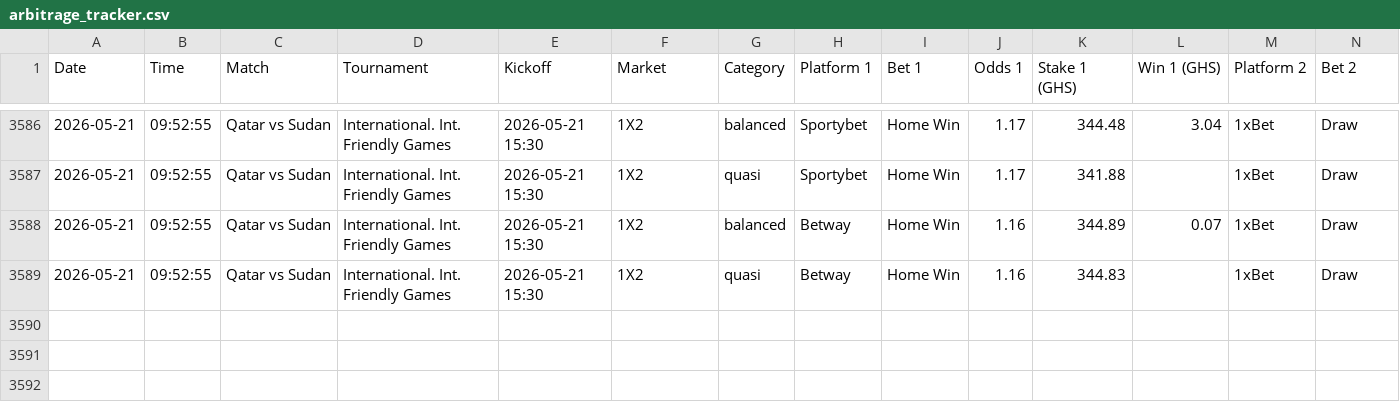
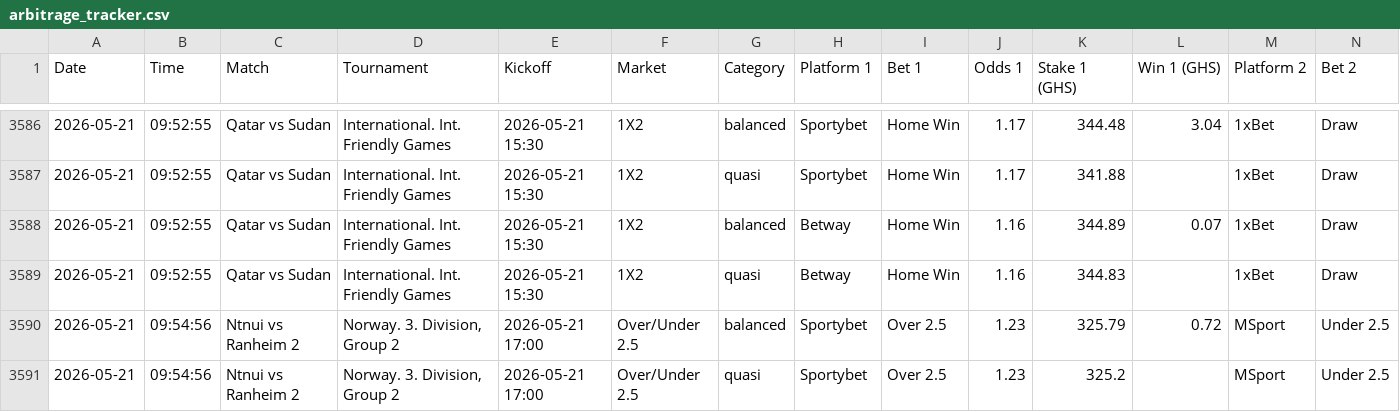
Before and after one commit to ErasmusDuah/ghanaian-odds-market-inefficiency-analysis-system, a CSV file: data/arbitrage_tracker.csv, drawn as a sheet; only a part is shown, gaps mark what is left out; rows hold the shown columns only; the diff names each change by its address in the sheet, - before the commit and + after, or states it on an @@ line.

Commit message:
Auto-update arbitrage tracker

```diff
--- a/data/arbitrage_tracker.csv
+++ b/data/arbitrage_tracker.csv
+row 3590: 2026-05-21 | 09:54:56 | Ntnui vs Ranheim 2 | Norway. 3. Division, Group 2 | 2026-05-21 17:00 | Over/Under 2.5 | balanced | Sportybet | Over 2.5 | 1.23 | 325.79 | 0.72 | MSport | Under 2.5
+row 3591: 2026-05-21 | 09:54:56 | Ntnui vs Ranheim 2 | Norway. 3. Division, Group 2 | 2026-05-21 17:00 | Over/Under 2.5 | quasi | Sportybet | Over 2.5 | 1.23 | 325.2 |  | MSport | Under 2.5
```
